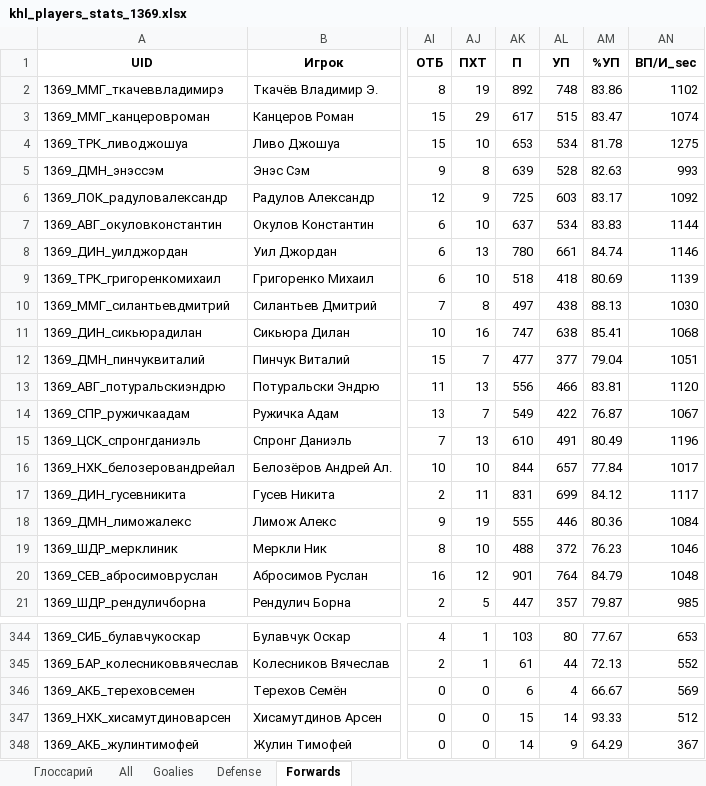
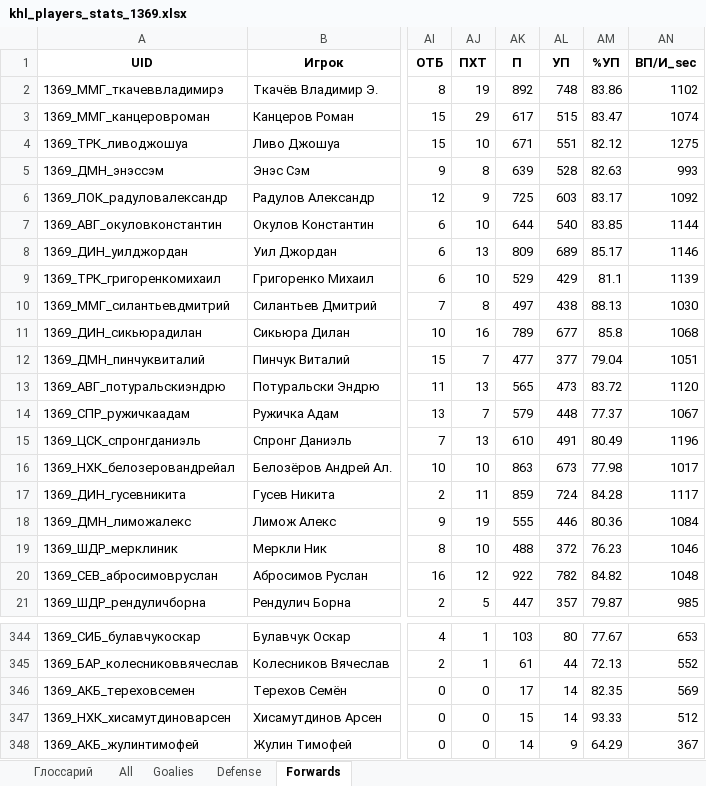
Before and after one commit to GG-Andrew/khl-cloud-results, an Excel workbook: khl/khl_players_stats_1369.xlsx, sheet Forwards, drawn as a sheet; only a part is shown, gaps mark what is left out; values as stored, in another font and other column widths than the file's, no borders; the diff covers the shown part only; the diff names each change by its address in the sheet, - before the commit and + after, or states it on an @@ line.

```diff
--- a/khl/khl_players_stats_1369.xlsx (sheet Forwards)
+++ b/khl/khl_players_stats_1369.xlsx (sheet Forwards)
-AK4 (П): 653
+AK4 (П): 671
-AL4 (УП): 534
+AL4 (УП): 551
-AM4 (%УП): 81.78
+AM4 (%УП): 82.12
-AK7 (П): 637
+AK7 (П): 644
-AL7 (УП): 534
+AL7 (УП): 540
-AM7 (%УП): 83.83
+AM7 (%УП): 83.85
-AK8 (П): 780
+AK8 (П): 809
-AL8 (УП): 661
+AL8 (УП): 689
-AM8 (%УП): 84.74
+AM8 (%УП): 85.17
-AK9 (П): 518
+AK9 (П): 529
-AL9 (УП): 418
+AL9 (УП): 429
-AM9 (%УП): 80.69
+AM9 (%УП): 81.1
-AK11 (П): 747
+AK11 (П): 789
-AL11 (УП): 638
+AL11 (УП): 677
-AM11 (%УП): 85.41
+AM11 (%УП): 85.8
-AK13 (П): 556
+AK13 (П): 565
-AL13 (УП): 466
+AL13 (УП): 473
-AM13 (%УП): 83.81
+AM13 (%УП): 83.72
-AK14 (П): 549
+AK14 (П): 579
-AL14 (УП): 422
+AL14 (УП): 448
-AM14 (%УП): 76.87
+AM14 (%УП): 77.37
-AK16 (П): 844
+AK16 (П): 863
-AL16 (УП): 657
+AL16 (УП): 673
-AM16 (%УП): 77.84
+AM16 (%УП): 77.98
-AK17 (П): 831
+AK17 (П): 859
-AL17 (УП): 699
+AL17 (УП): 724
-AM17 (%УП): 84.12
+AM17 (%УП): 84.28
-AK20 (П): 901
+AK20 (П): 922
-AL20 (УП): 764
+AL20 (УП): 782
-AM20 (%УП): 84.79
+AM20 (%УП): 84.82
-AK346 (П): 6
+AK346 (П): 17
-AL346 (УП): 4
+AL346 (УП): 14
-AM346 (%УП): 66.67
+AM346 (%УП): 82.35
```
Also changed, not shown: 471 edited cells elsewhere in this sheet, sheet All, sheet Defense, khl/Form-5_Games_actaul.xlsx, khl/Form-5_Games_home_away.xlsx, 7 other files.
